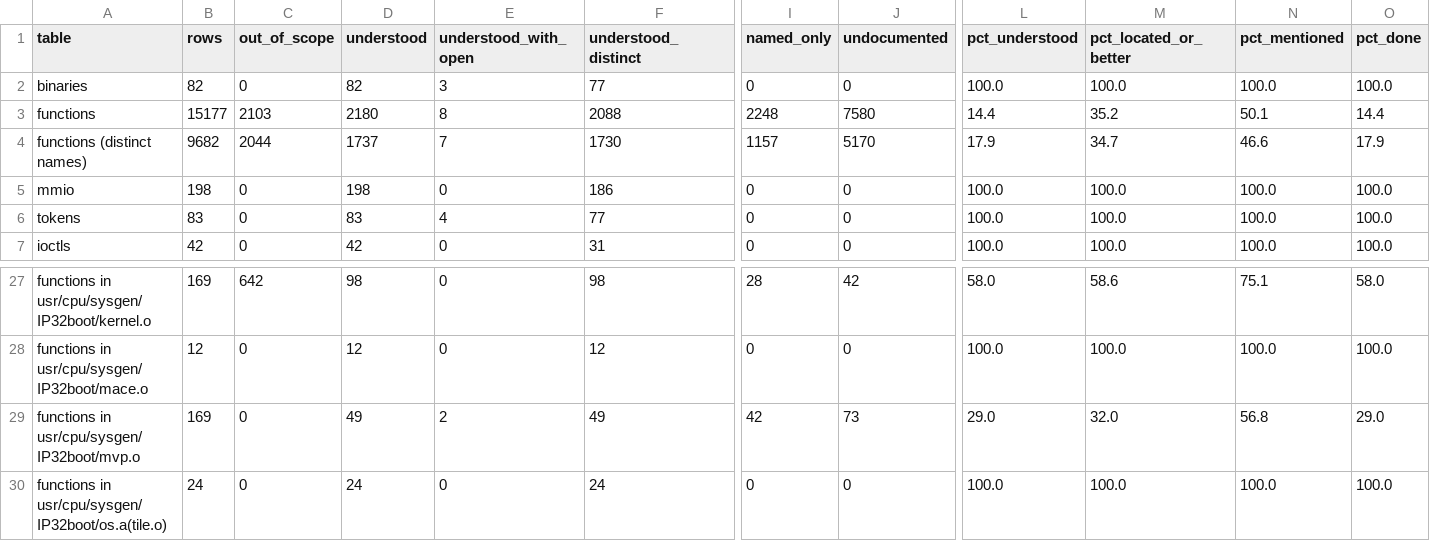
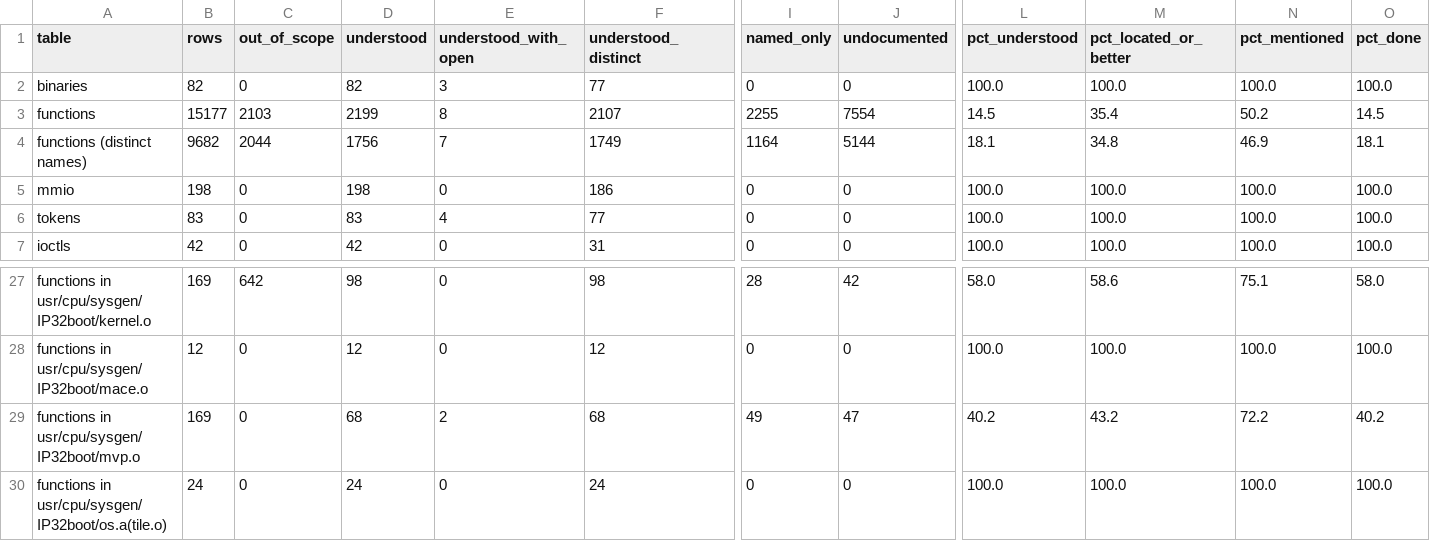
Before and after one commit to jamesbraid/crime, a TSV file: docs/inventory/summary.tsv, drawn as a sheet; only a part is shown, gaps mark what is left out; the diff names each change by its address in the sheet, - before the commit and + after, or states it on an @@ line.

Commit message:
docs: read the video driver's request copy, control record and housekeeping routines
Add entries for the request copy-in with its length check, the path slot
release, the buffer pool attach, the controller init and unload, the two
control record accessors, the debug flag and assertion helpers, and the
empty hook routines. Each entry states what the body does, the numbers
it uses and the callers that the object's relocations show.

```diff
--- a/docs/inventory/summary.tsv
+++ b/docs/inventory/summary.tsv
-D3 (understood): 2180
+D3 (understood): 2199
-F3 (understood_distinct): 2088
+F3 (understood_distinct): 2107
-I3 (named_only): 2248
+I3 (named_only): 2255
-J3 (undocumented): 7580
+J3 (undocumented): 7554
-L3 (pct_understood): 14.4
+L3 (pct_understood): 14.5
-M3 (pct_located_or_better): 35.2
+M3 (pct_located_or_better): 35.4
-N3 (pct_mentioned): 50.1
+N3 (pct_mentioned): 50.2
-O3 (pct_done): 14.4
+O3 (pct_done): 14.5
-D4 (understood): 1737
+D4 (understood): 1756
-F4 (understood_distinct): 1730
+F4 (understood_distinct): 1749
-I4 (named_only): 1157
+I4 (named_only): 1164
-J4 (undocumented): 5170
+J4 (undocumented): 5144
-L4 (pct_understood): 17.9
+L4 (pct_understood): 18.1
-M4 (pct_located_or_better): 34.7
+M4 (pct_located_or_better): 34.8
-N4 (pct_mentioned): 46.6
+N4 (pct_mentioned): 46.9
-O4 (pct_done): 17.9
+O4 (pct_done): 18.1
-D29 (understood): 49
+D29 (understood): 68
-F29 (understood_distinct): 49
+F29 (understood_distinct): 68
-I29 (named_only): 42
+I29 (named_only): 49
-J29 (undocumented): 73
+J29 (undocumented): 47
-L29 (pct_understood): 29.0
+L29 (pct_understood): 40.2
-M29 (pct_located_or_better): 32.0
+M29 (pct_located_or_better): 43.2
-N29 (pct_mentioned): 56.8
+N29 (pct_mentioned): 72.2
-O29 (pct_done): 29.0
+O29 (pct_done): 40.2
```
Also changed, not shown: 3 other files.
